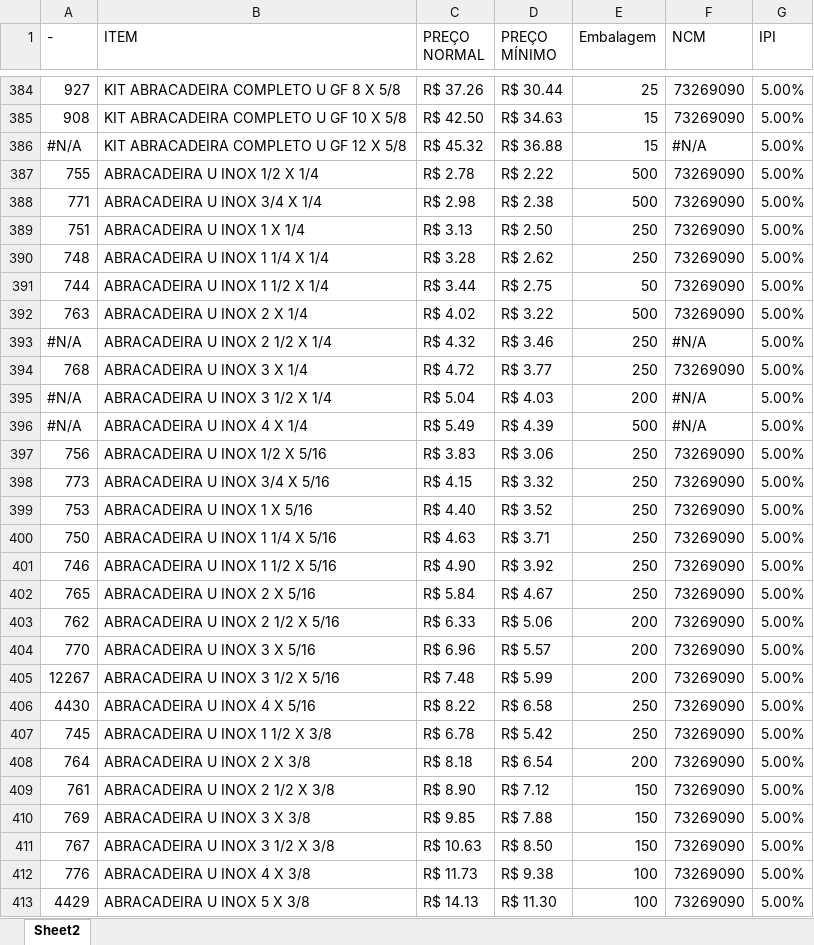
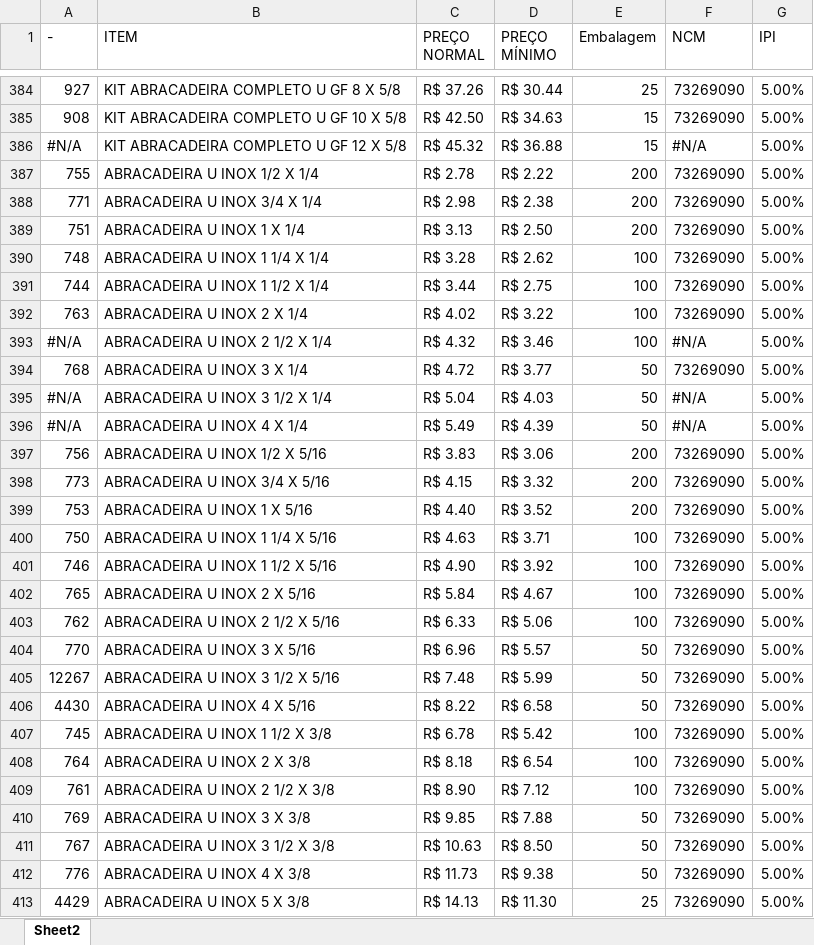
Before and after one commit to becegato229-star/tabela-precos, an Excel workbook: dados/precos_todos.xlsx, sheet Sheet2, drawn as a sheet; only a part is shown, gaps mark what is left out; values as stored, in another font and other column widths than the file's, no cell formats; the diff covers the shown part only; the diff names each change by its address in the sheet, - before the commit and + after, or states it on an @@ line.

```diff
--- a/dados/precos_todos.xlsx (sheet Sheet2)
+++ b/dados/precos_todos.xlsx (sheet Sheet2)
-E387:E388 (Embalagem): 500
+E387:E388 (Embalagem): 200
-E389 (Embalagem): 250
+E389 (Embalagem): 200
-E390 (Embalagem): 250
+E390 (Embalagem): 100
-E391 (Embalagem): 50
+E391 (Embalagem): 100
-E392 (Embalagem): 500
+E392 (Embalagem): 100
-E393 (Embalagem): 250
+E393 (Embalagem): 100
-E394 (Embalagem): 250
+E394 (Embalagem): 50
-E395 (Embalagem): 200
+E395 (Embalagem): 50
-E396 (Embalagem): 500
+E396 (Embalagem): 50
-E397:E399 (Embalagem): 250
+E397:E399 (Embalagem): 200
-E400:E402 (Embalagem): 250
+E400:E402 (Embalagem): 100
-E403 (Embalagem): 200
+E403 (Embalagem): 100
-E404:E405 (Embalagem): 200
+E404:E405 (Embalagem): 50
-E406 (Embalagem): 250
+E406 (Embalagem): 50
-E407 (Embalagem): 250
+E407 (Embalagem): 100
-E408 (Embalagem): 200
+E408 (Embalagem): 100
-E409 (Embalagem): 150
+E409 (Embalagem): 100
-E410:E411 (Embalagem): 150
+E410:E411 (Embalagem): 50
-E412 (Embalagem): 100
+E412 (Embalagem): 50
-E413 (Embalagem): 100
+E413 (Embalagem): 25
```
Also changed, not shown: 270 edited cells elsewhere in this sheet, cell formats.
